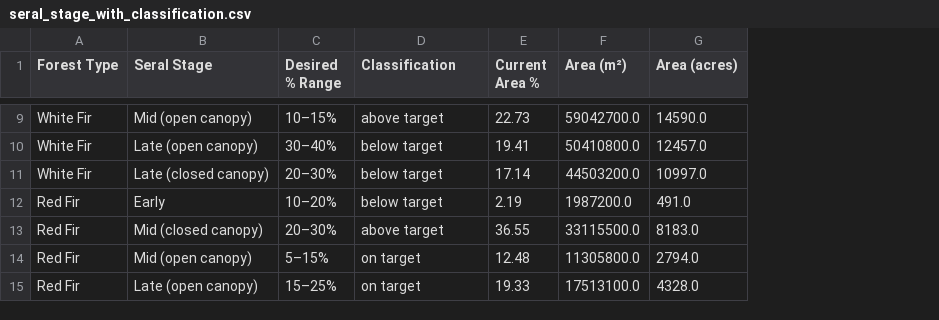
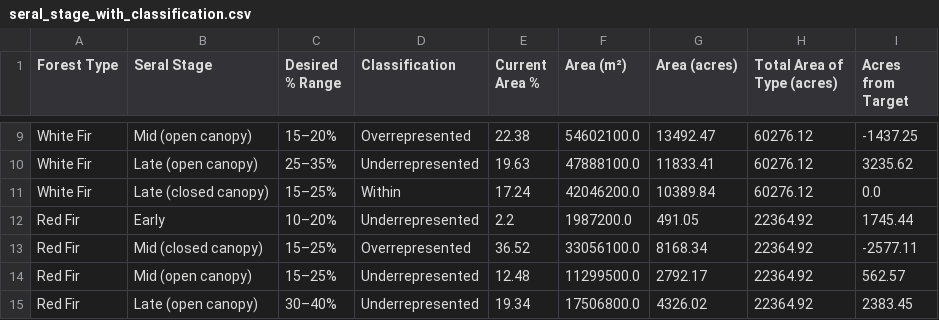
Before and after one commit to trpa-agency/ForestHealth, a CSV file: output/seral_stage_with_classification.csv, drawn as a sheet; only a part is shown, gaps mark what is left out; the diff covers the shown part only; the diff names each change by its address in the sheet, - before the commit and + after, or states it on an @@ line.

```diff
--- a/output/seral_stage_with_classification.csv
+++ b/output/seral_stage_with_classification.csv
+column H (Total Area of Type (acres)), rows 9-15: 60276.12 | 60276.12 | 60276.12 | 22364.92 | 22364.92 | 22364.92 | 22364.92
+column I (Acres from Target), rows 9-15: -1437.25 | 3235.62 | 0.0 | 1745.44 | -2577.11 | 562.57 | 2383.45
-C9 (Desired % Range): 10–15%
+C9 (Desired % Range): 15–20%
-D9 (Classification): above target
+D9 (Classification): Overrepresented
-E9 (Current Area %): 22.73
+E9 (Current Area %): 22.38
-F9 (Area (m²)): 59042700.0
+F9 (Area (m²)): 54602100.0
-G9 (Area (acres)): 14590.0
+G9 (Area (acres)): 13492.47
-C10 (Desired % Range): 30–40%
+C10 (Desired % Range): 25–35%
-D10 (Classification): below target
+D10 (Classification): Underrepresented
-E10 (Current Area %): 19.41
+E10 (Current Area %): 19.63
-F10 (Area (m²)): 50410800.0
+F10 (Area (m²)): 47888100.0
-G10 (Area (acres)): 12457.0
+G10 (Area (acres)): 11833.41
-C11 (Desired % Range): 20–30%
+C11 (Desired % Range): 15–25%
-D11 (Classification): below target
+D11 (Classification): Within
-E11 (Current Area %): 17.14
+E11 (Current Area %): 17.24
-F11 (Area (m²)): 44503200.0
+F11 (Area (m²)): 42046200.0
-G11 (Area (acres)): 10997.0
+G11 (Area (acres)): 10389.84
-D12 (Classification): below target
+D12 (Classification): Underrepresented
-E12 (Current Area %): 2.19
+E12 (Current Area %): 2.2
-G12 (Area (acres)): 491.0
+G12 (Area (acres)): 491.05
-C13 (Desired % Range): 20–30%
+C13 (Desired % Range): 15–25%
-D13 (Classification): above target
+D13 (Classification): Overrepresented
-E13 (Current Area %): 36.55
+E13 (Current Area %): 36.52
-F13 (Area (m²)): 33115500.0
+F13 (Area (m²)): 33056100.0
-G13 (Area (acres)): 8183.0
+G13 (Area (acres)): 8168.34
-C14 (Desired % Range): 5–15%
+C14 (Desired % Range): 15–25%
-D14:D15 (Classification): on target
+D14:D15 (Classification): Underrepresented
-F14 (Area (m²)): 11305800.0
+F14 (Area (m²)): 11299500.0
-G14 (Area (acres)): 2794.0
+G14 (Area (acres)): 2792.17
-C15 (Desired % Range): 15–25%
+C15 (Desired % Range): 30–40%
-E15 (Current Area %): 19.33
+E15 (Current Area %): 19.34
-F15 (Area (m²)): 17513100.0
+F15 (Area (m²)): 17506800.0
-G15 (Area (acres)): 4328.0
+G15 (Area (acres)): 4326.02
```
Also changed, not shown: 10 removed rows and 33 edited cells elsewhere in this file, 2 other files.
